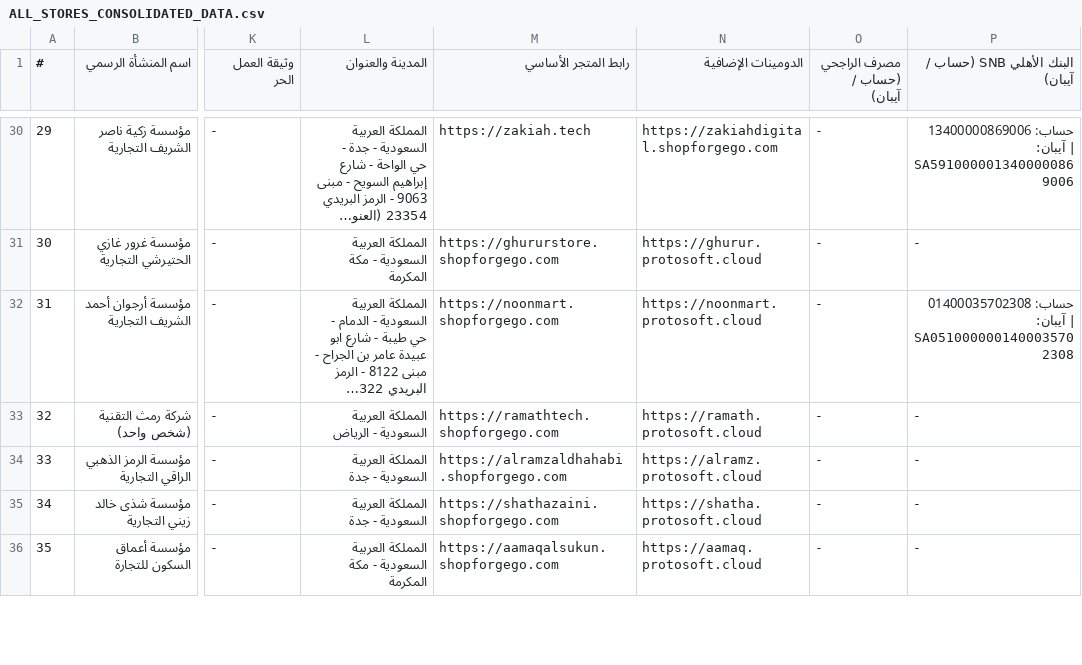
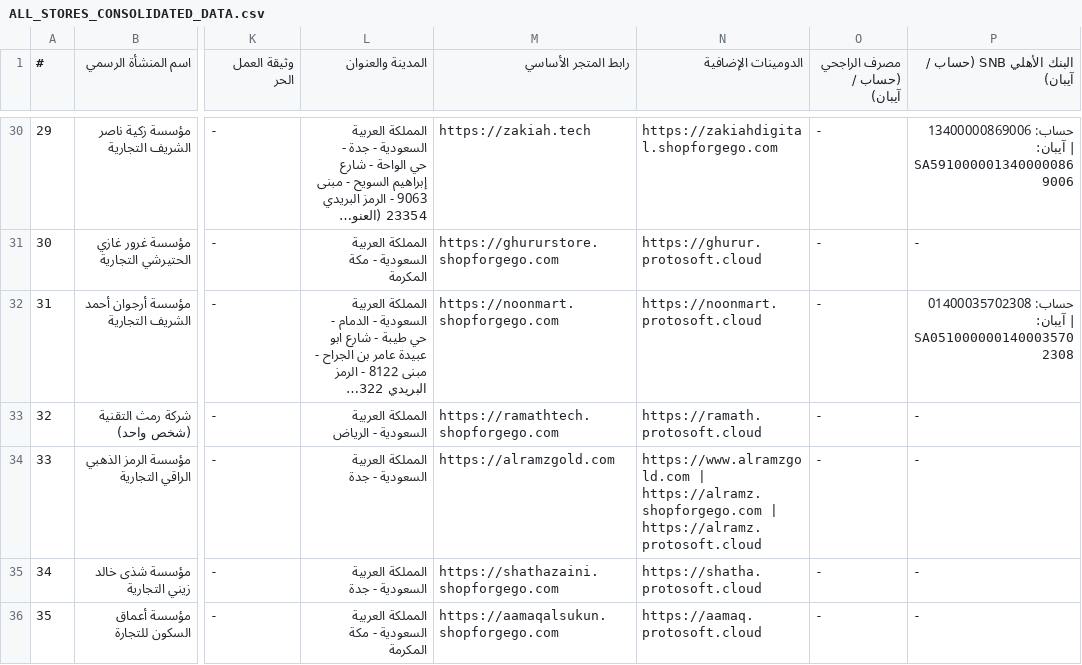
Before and after one commit to shopforgego/stores-master-registry, a CSV file: ALL_STORES_CONSOLIDATED_DATA.csv, drawn as a sheet; only a part is shown, gaps mark what is left out; long unchanged cells end in …; the diff names each change by its address in the sheet, - before the commit and + after, or states it on an @@ line.

Commit message:
docs: update store 33 custom domain to alramzgold.com in master registry

```diff
--- a/ALL_STORES_CONSOLIDATED_DATA.csv
+++ b/ALL_STORES_CONSOLIDATED_DATA.csv
-M34 (رابط المتجر الأساسي): https://alramzaldhahabi.shopforgego.com
+M34 (رابط المتجر الأساسي): https://alramzgold.com
-N34 (الدومينات الإضافية): https://alramz.protosoft.cloud
+N34 (الدومينات الإضافية): https://www.alramzgold.com | https://alramz.shopforgego.com | https://alramz.protosoft.cloud
```
Also changed, not shown: 1 other file.
